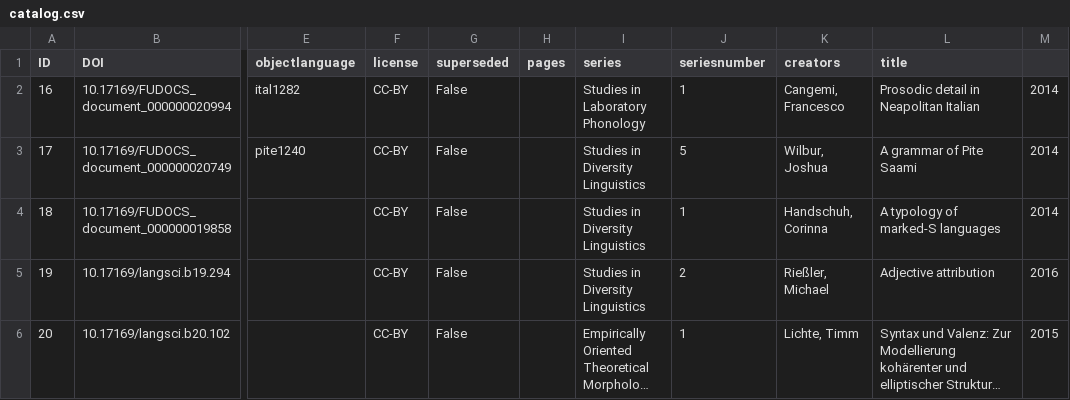
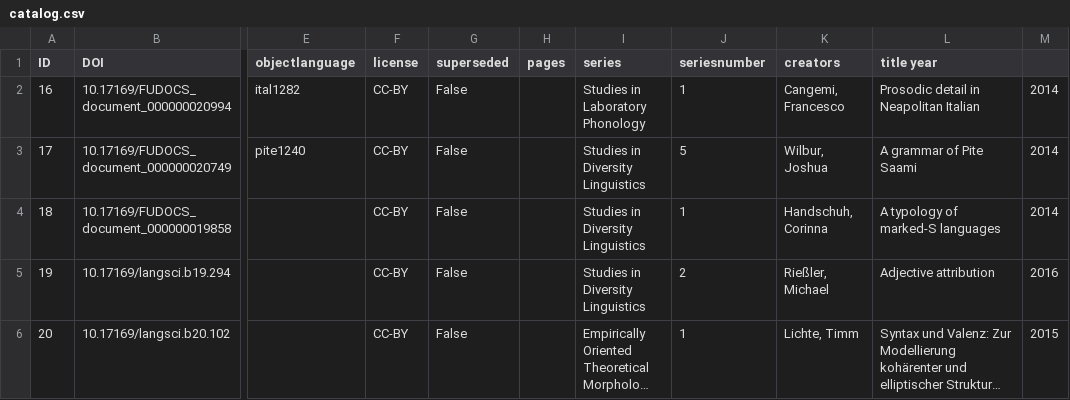
Before and after one commit to langsci/opendata, a CSV file: catalog.csv, drawn as a sheet; only a part is shown, gaps mark what is left out; long unchanged cells end in …; the diff names each change by its address in the sheet, - before the commit and + after, or states it on an @@ line.

Commit message:
Update catalog.csv

```diff
--- a/catalog.csv
+++ b/catalog.csv
-L1: title
+L1: title year
```
